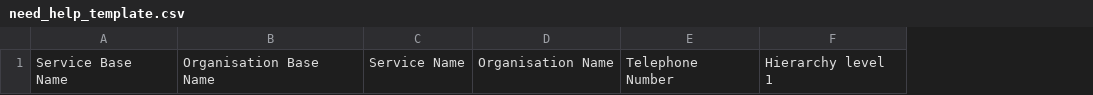
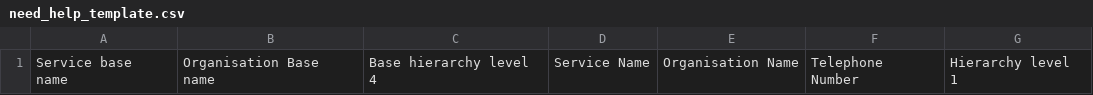
Before and after one commit to unicef/refer-laaha, a CSV file: docroot/profiles/unicef/modules/custom/vss_custom/csv_templates/need_help_template.csv, drawn as a sheet; only a part is shown; removed rows and columns are numbered as before the commit, all else as after; the diff names each change by its address in the sheet, - before the commit and + after, or states it on an @@ line.

```diff
--- a/docroot/profiles/unicef/modules/custom/vss_custom/csv_templates/need_help_template.csv
+++ b/docroot/profiles/unicef/modules/custom/vss_custom/csv_templates/need_help_template.csv
-column A, row 1: Service Base Name
-column B, row 1: Organisation Base Name
+column A, row 1: Service base name
+column B, row 1: Organisation Base name
+column C, row 1: Base hierarchy level 4
```
Also changed, not shown: 1 other file.
